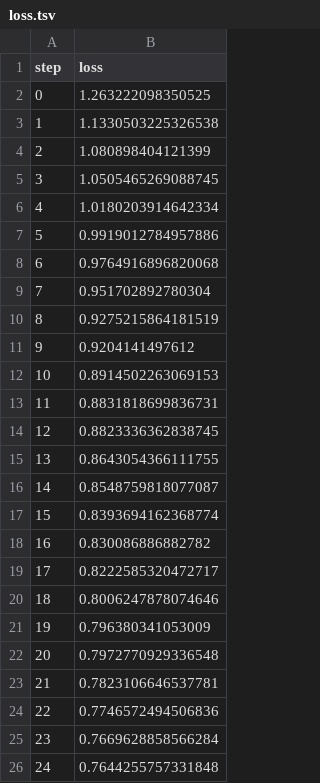
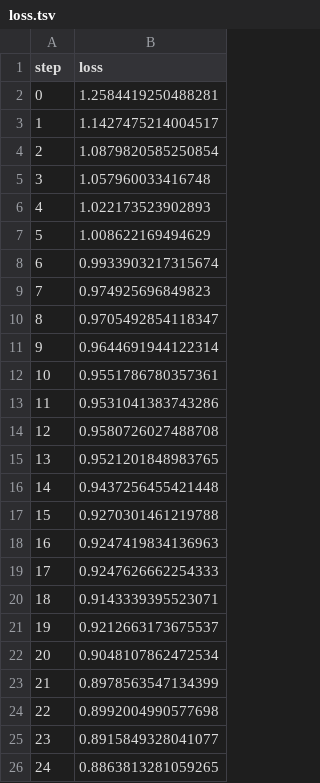
Before and after one commit to shcheklein/hackathon, a TSV file: evaluation/plots/metrics/train/loss.tsv, drawn as a sheet.

```diff
--- a/evaluation/plots/metrics/train/loss.tsv
+++ b/evaluation/plots/metrics/train/loss.tsv
@@ -1,26 +1,26 @@
 step	loss
-0	1.263222098350525
-1	1.1330503225326538
-2	1.080898404121399
-3	1.0505465269088745
-4	1.0180203914642334
-5	0.9919012784957886
-6	0.9764916896820068
-7	0.951702892780304
-8	0.9275215864181519
-9	0.9204141497612
-10	0.8914502263069153
-11	0.8831818699836731
-12	0.8823336362838745
-13	0.8643054366111755
-14	0.8548759818077087
-15	0.8393694162368774
-16	0.830086886882782
-17	0.8222585320472717
-18	0.8006247878074646
-19	0.796380341053009
-20	0.7972770929336548
-21	0.7823106646537781
-22	0.7746572494506836
-23	0.7669628858566284
-24	0.7644255757331848
+0	1.2584419250488281
+1	1.1427475214004517
+2	1.0879820585250854
+3	1.057960033416748
+4	1.022173523902893
+5	1.008622169494629
+6	0.9933903217315674
+7	0.974925696849823
+8	0.9705492854118347
+9	0.9644691944122314
+10	0.9551786780357361
+11	0.9531041383743286
+12	0.9580726027488708
+13	0.9521201848983765
+14	0.9437256455421448
+15	0.9270301461219788
+16	0.9247419834136963
+17	0.9247626662254333
+18	0.9143339395523071
+19	0.9212663173675537
+20	0.9048107862472534
+21	0.8978563547134399
+22	0.8992004990577698
+23	0.8915849328041077
+24	0.8863813281059265
```
Also changed, not shown: evaluation/plots/metrics/eval/accuracy.tsv, evaluation/plots/metrics/eval/loss.tsv, 3 other files.
